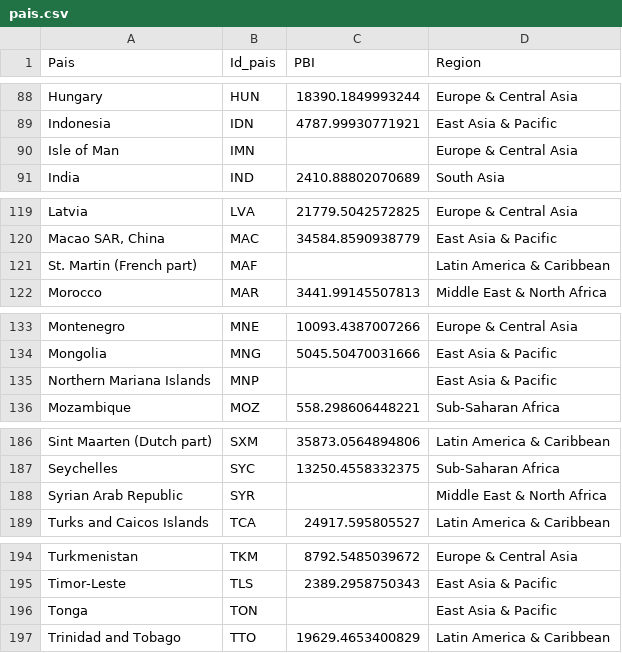
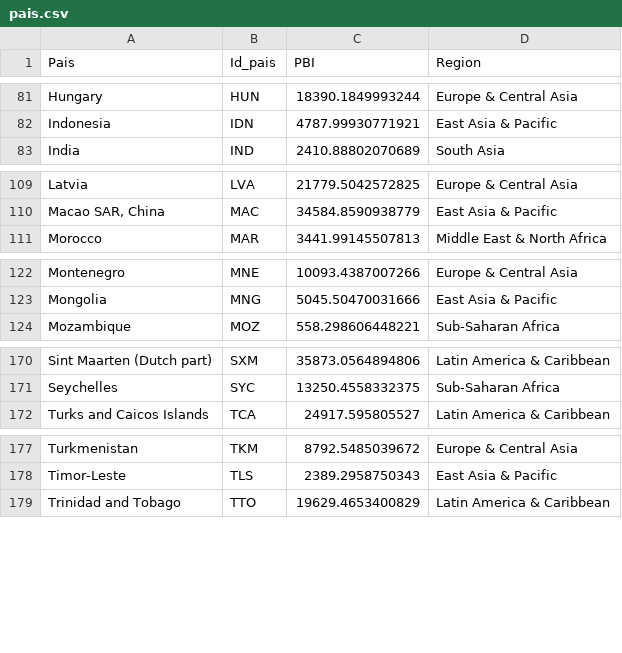
Before and after one commit to N34R20/Laboratorio_de_datos, a CSV file: TP01/TablasLimpias/pais.csv, drawn as a sheet; only a part is shown, gaps mark what is left out; the diff covers the shown part only.

```diff
--- a/TP01/TablasLimpias/pais.csv
+++ b/TP01/TablasLimpias/pais.csv
@@ -89,3 +82,2 @@ Hungary,HUN,18390.1849993244,Europe & Central Asia
 Indonesia,IDN,4787.99930771921,East Asia & Pacific
-Isle of Man,IMN,,Europe & Central Asia
 India,IND,2410.88802070689,South Asia
@@ -120,3 +110,2 @@ Latvia,LVA,21779.5042572825,Europe & Central Asia
 "Macao SAR, China",MAC,34584.8590938779,East Asia & Pacific
-St. Martin (French part),MAF,,Latin America & Caribbean
 Morocco,MAR,3441.99145507813,Middle East & North Africa
@@ -134,3 +123,2 @@ Montenegro,MNE,10093.4387007266,Europe & Central Asia
 Mongolia,MNG,5045.50470031666,East Asia & Pacific
-Northern Mariana Islands,MNP,,East Asia & Pacific
 Mozambique,MOZ,558.298606448221,Sub-Saharan Africa
@@ -187,3 +171,2 @@ Sint Maarten (Dutch part),SXM,35873.0564894806,Latin America & Caribbean
 Seychelles,SYC,13250.4558332375,Sub-Saharan Africa
-Syrian Arab Republic,SYR,,Middle East & North Africa
 Turks and Caicos Islands,TCA,24917.595805527,Latin America & Caribbean
@@ -195,3 +178,2 @@ Turkmenistan,TKM,8792.5485039672,Europe & Central Asia
 Timor-Leste,TLS,2389.2958750343,East Asia & Pacific
-Tonga,TON,,East Asia & Pacific
 Trinidad and Tobago,TTO,19629.4653400829,Latin America & Caribbean
```
Also changed, not shown: 16 removed rows elsewhere in this file, 9 other files.
